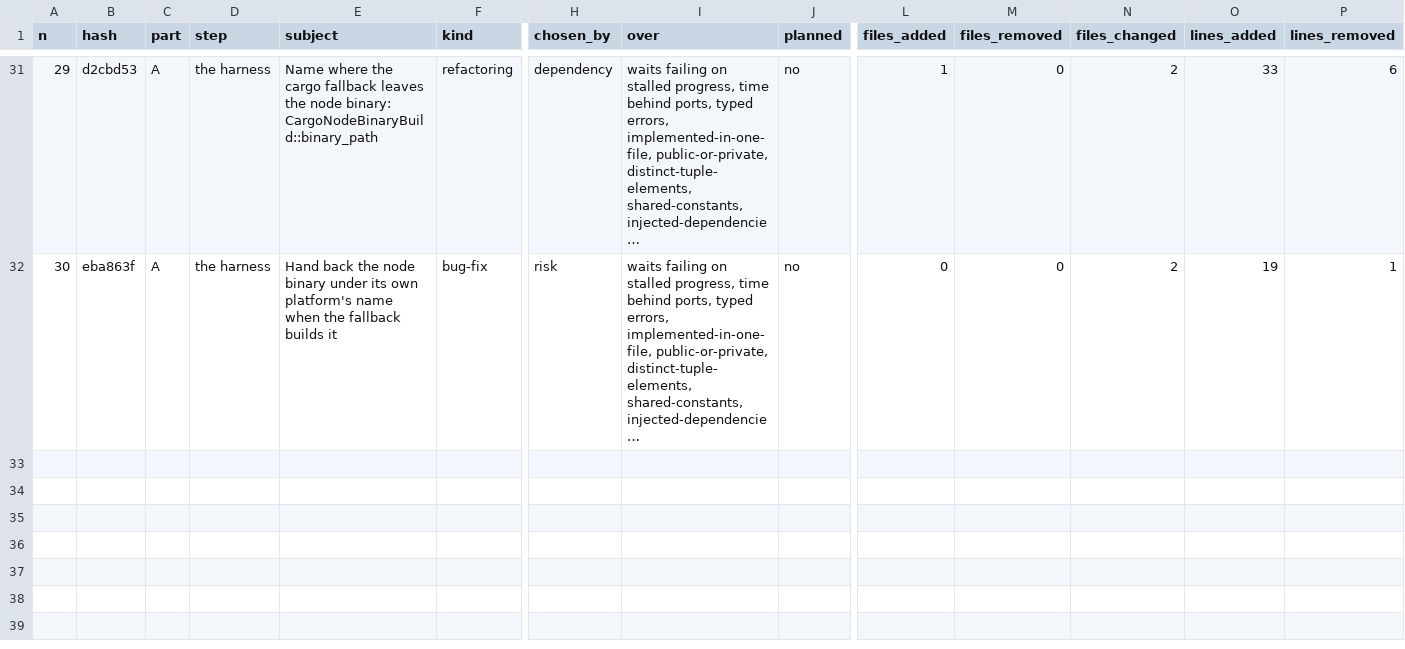
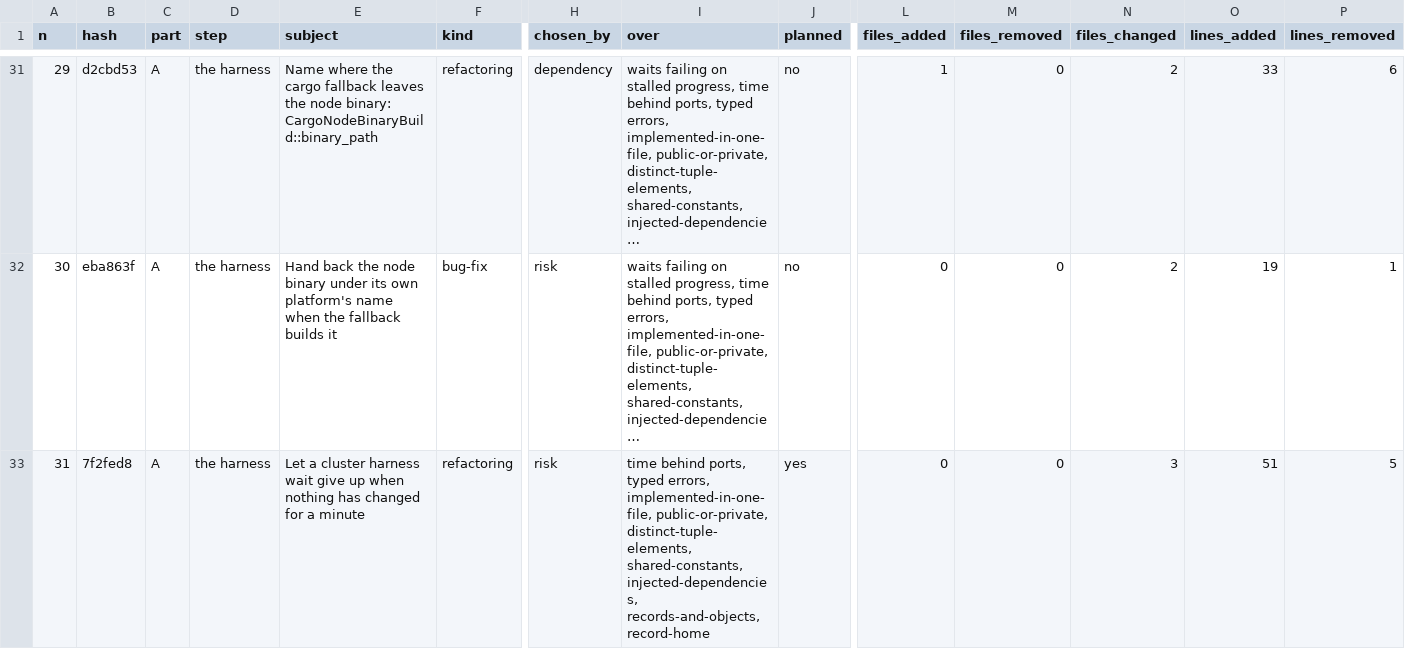
Before and after one commit to umbgtt10/ibft_unattended_overhaul_experiment, a CSV file: WORKBOOK.csv, drawn as a sheet; only a part is shown, gaps mark what is left out; long unchanged cells end in …; rows hold the shown columns only; the diff names each change by its address in the sheet, - before the commit and + after, or states it on an @@ line.

```diff
--- a/WORKBOOK.csv
+++ b/WORKBOOK.csv
+row 33: 31 | 7f2fed8 | A | the harness | Let a cluster harness wait give up when nothing has changed for a minute | refactoring | risk | time behind ports, typed errors, implemented-in-one-file, public-or-private, distinct-tuple-elements, shared-constants, injected-dependencies, records-and-objects, record-home | yes | 0 | 0 | 3 | 51 | 5
```
Also changed, not shown: WORKBOOK-ATTEMPTS.csv, 2 other files.
